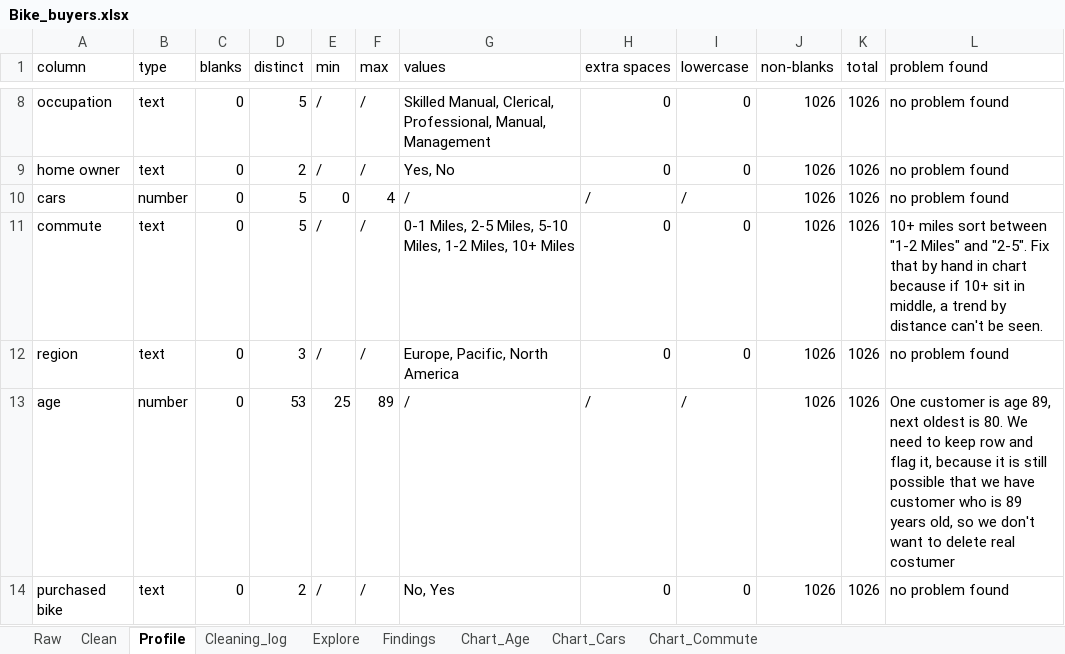
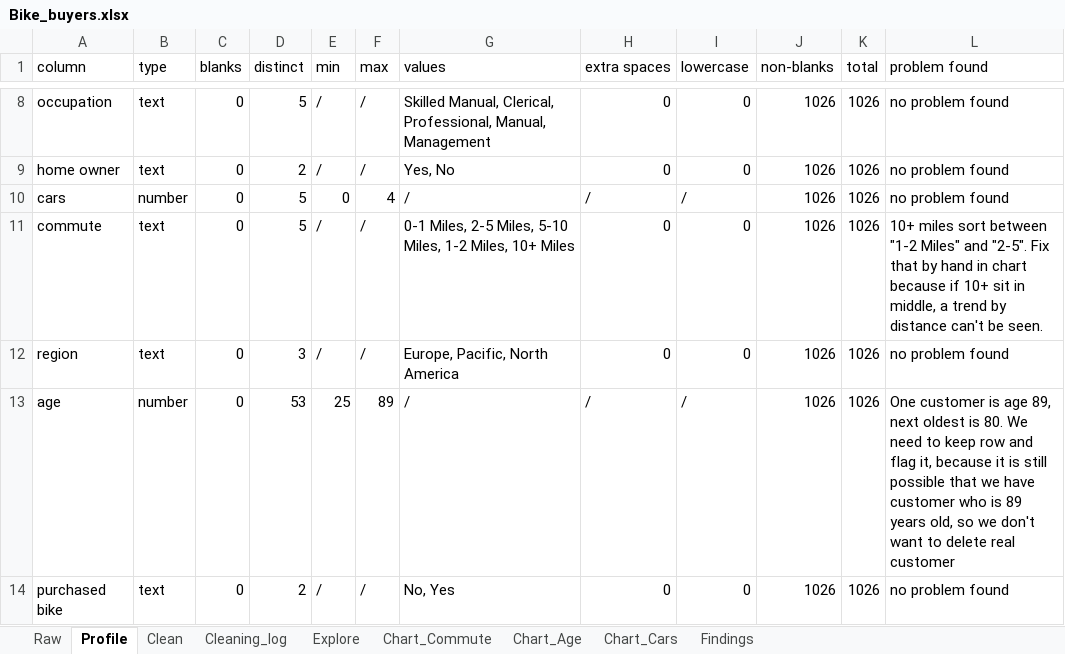
Before and after one commit to miljana903/bike-buyers, an Excel workbook: Bike_buyers.xlsx, sheet Profile, drawn as a sheet; only a part is shown, gaps mark what is left out; values as stored, in another font and other column widths than the file's, no borders; the diff names each change by its address in the sheet, - before the commit and + after, or states it on an @@ line.

Commit message:
Fix chart order, titles and data path

```diff
--- a/Bike_buyers.xlsx (sheet Profile)
+++ b/Bike_buyers.xlsx (sheet Profile)
@@ sheet tab order changed: Raw | Profile | Clean | Cleaning_log | Explore | Chart_Commute | Chart_Age | Chart_Cars | Findings @@
-L13 (problem found): …delete real costumer
+L13 (problem found): …delete real customer
```
Also changed, not shown: sheet Chart_Age, sheet Chart_Commute, sheet Chart_Cars, charts or pictures.
